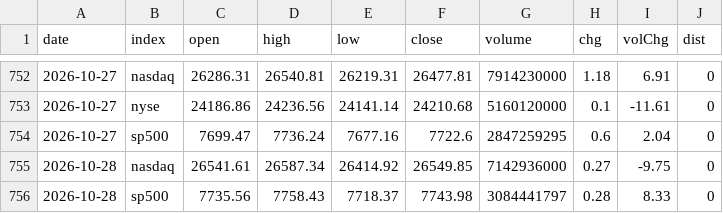
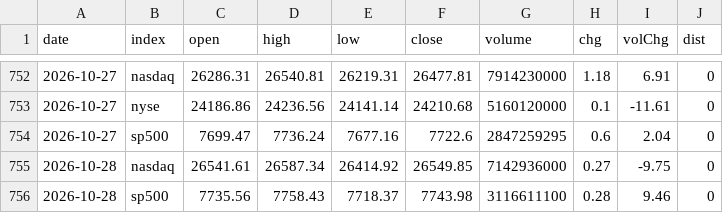
Before and after one commit to ytigerk/stock-tools, a CSV file: distribution/history.csv, drawn as a sheet; only a part is shown, gaps mark what is left out.

```diff
--- a/distribution/history.csv
+++ b/distribution/history.csv
@@ -755,2 +755,2 @@ date,index,open,high,low,close,volume,chg,volChg,dist
 2026-10-28,nasdaq,26541.61,26587.34,26414.92,26549.85,7142936000,0.27,-9.75,0
-2026-10-28,sp500,7735.56,7758.43,7718.37,7743.98,3084441797,0.28,8.33,0
+2026-10-28,sp500,7735.56,7758.43,7718.37,7743.98,3116611100,0.28,9.46,0
```
